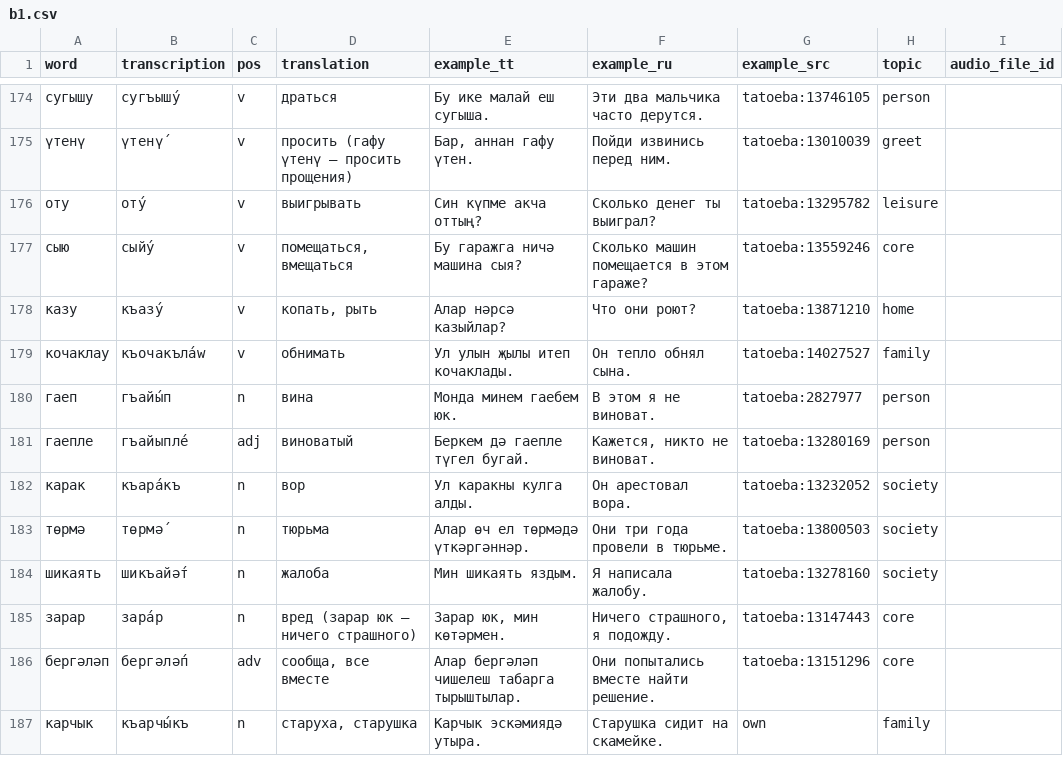
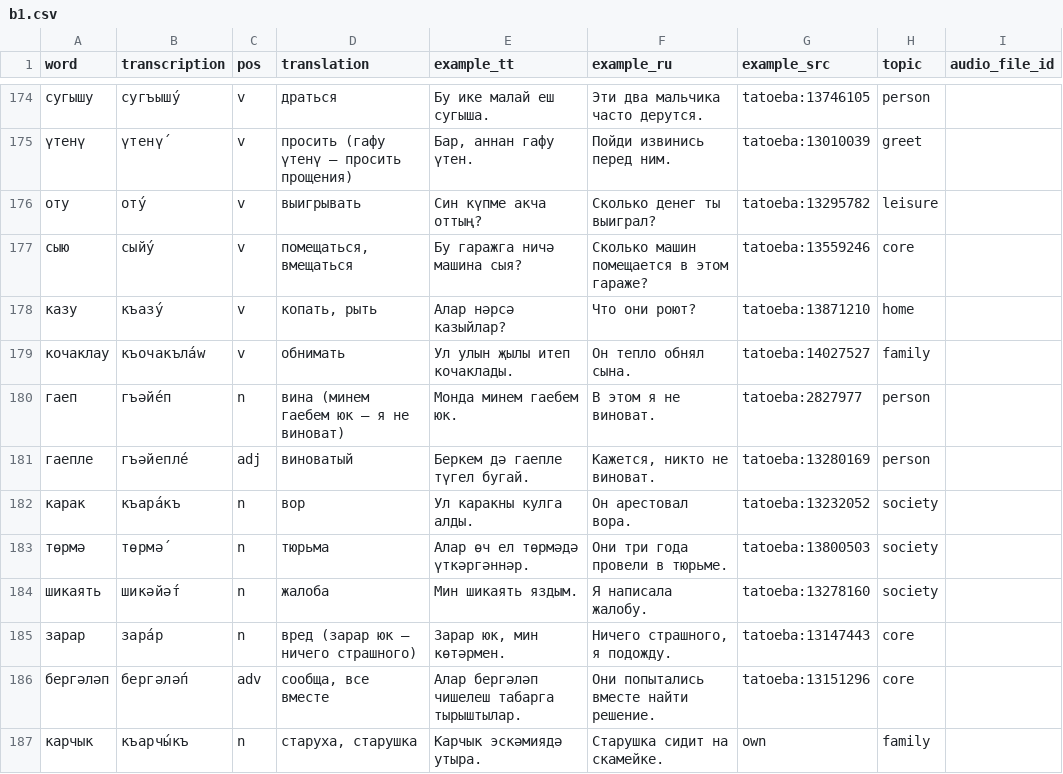
Before and after one commit to Iskander-ibragimov/kabatla-bot, a CSV file: data/catalog/b1.csv, drawn as a sheet; only a part is shown, gaps mark what is left out; the diff covers the shown part only.

```diff
--- a/data/catalog/b1.csv
+++ b/data/catalog/b1.csv
@@ -179,7 +179,7 @@ word,transcription,pos,translation,example_tt,example_ru,example_src,topic,audio
 кочаклау,къочакъла́w,v,обнимать,Ул улын җылы итеп кочаклады.,Он тепло обнял сына.,tatoeba:14027527,family,
-гаеп,гъайы́п,n,вина,Монда минем гаебем юк.,В этом я не виноват.,tatoeba:2827977,person,
-гаепле,гъайыпле́,adj,виноватый,Беркем дә гаепле түгел бугай.,"Кажется, никто не виноват.",tatoeba:13280169,person,
+гаеп,гъәйе́п,n,вина (минем гаебем юк — я не виноват),Монда минем гаебем юк.,В этом я не виноват.,tatoeba:2827977,person,
+гаепле,гъәйепле́,adj,виноватый,Беркем дә гаепле түгел бугай.,"Кажется, никто не виноват.",tatoeba:13280169,person,
 карак,къара́къ,n,вор,Ул каракны кулга алды.,Он арестовал вора.,tatoeba:13232052,society,
 төрмә,төрмә́,n,тюрьма,Алар өч ел төрмәдә үткәргәннәр.,Они три года провели в тюрьме.,tatoeba:13800503,society,
-шикаять,шикъайә́т,n,жалоба,Мин шикаять яздым.,Я написала жалобу.,tatoeba:13278160,society,
+шикаять,шикәйә́т,n,жалоба,Мин шикаять яздым.,Я написала жалобу.,tatoeba:13278160,society,
 зарар,зара́р,n,вред (зарар юк — ничего страшного),"Зарар юк, мин көтәрмен.","Ничего страшного, я подожду.",tatoeba:13147443,core,
```
Also changed, not shown: 39 edited cells elsewhere in this file, 3 other files.
